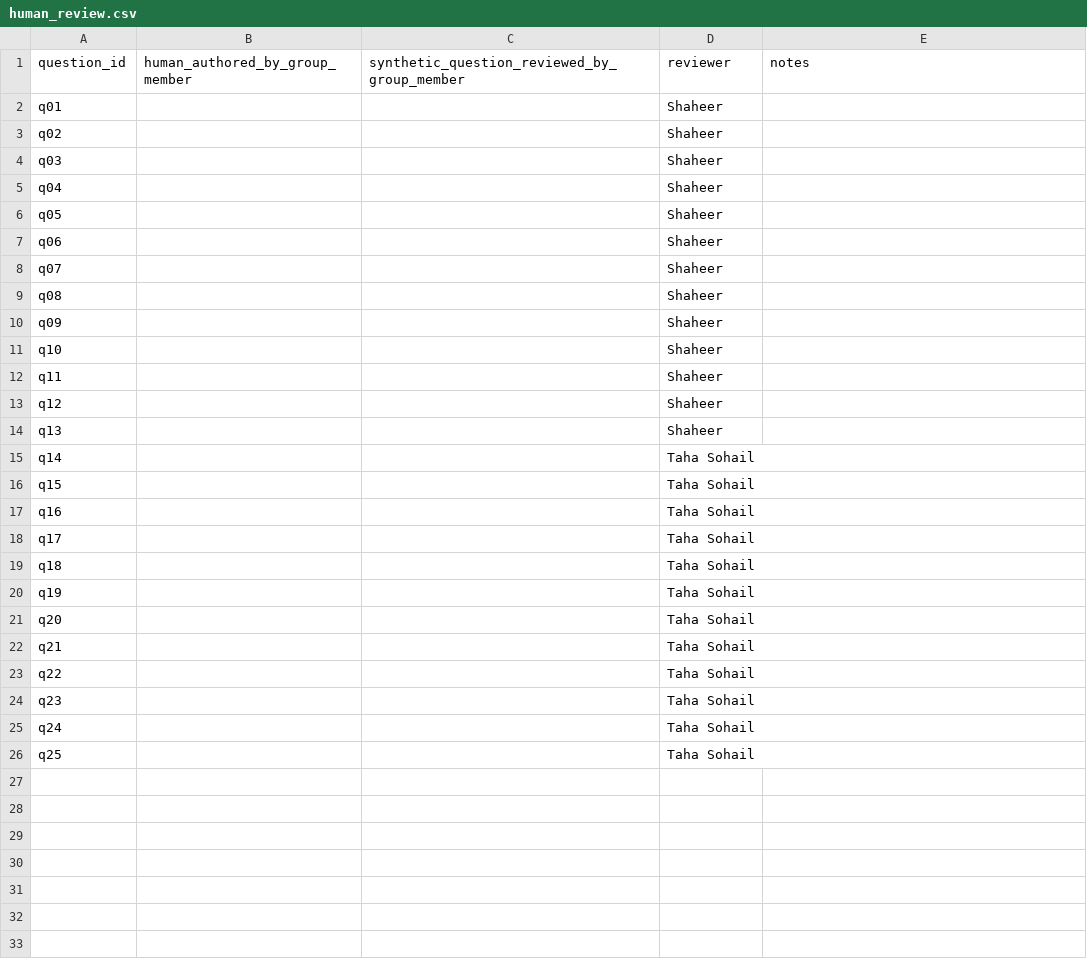
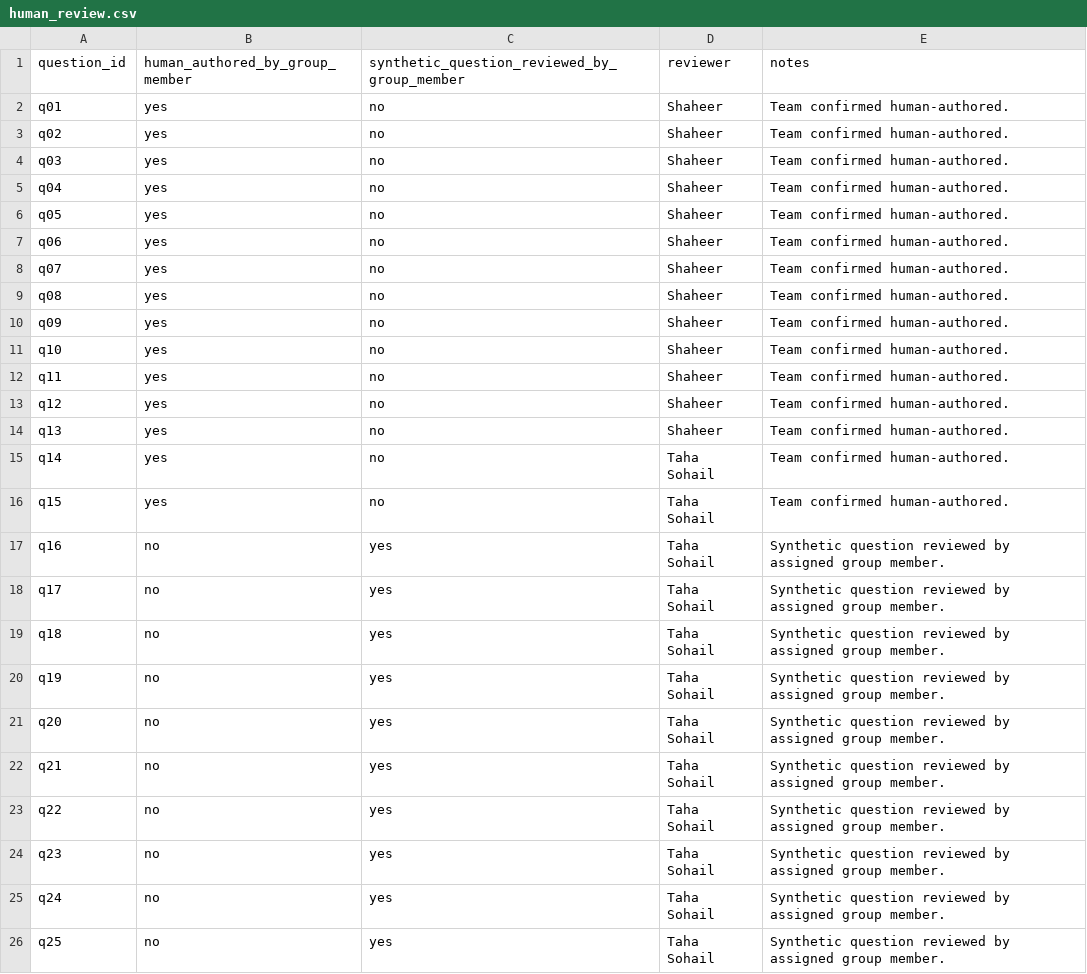
Before and after one commit to TahaSohail-Goat/RAHBAR, a CSV file: eval/assignment3/human_review.csv, drawn as a sheet.

Commit message:
docs(eval): complete assignment 3 human reviews

```diff
--- a/eval/assignment3/human_review.csv
+++ b/eval/assignment3/human_review.csv
@@ -1,26 +1,26 @@
 question_id,human_authored_by_group_member,synthetic_question_reviewed_by_group_member,reviewer,notes
-q01,,,Shaheer,
-q02,,,Shaheer,
-q03,,,Shaheer,
-q04,,,Shaheer,
-q05,,,Shaheer,
-q06,,,Shaheer,
-q07,,,Shaheer,
-q08,,,Shaheer,
-q09,,,Shaheer,
-q10,,,Shaheer,
-q11,,,Shaheer,
-q12,,,Shaheer,
-q13,,,Shaheer,
-q14,,,Taha Sohail,
-q15,,,Taha Sohail,
-q16,,,Taha Sohail,
-q17,,,Taha Sohail,
-q18,,,Taha Sohail,
-q19,,,Taha Sohail,
-q20,,,Taha Sohail,
-q21,,,Taha Sohail,
-q22,,,Taha Sohail,
-q23,,,Taha Sohail,
-q24,,,Taha Sohail,
-q25,,,Taha Sohail,
+q01,yes,no,Shaheer,Team confirmed human-authored.
+q02,yes,no,Shaheer,Team confirmed human-authored.
+q03,yes,no,Shaheer,Team confirmed human-authored.
+q04,yes,no,Shaheer,Team confirmed human-authored.
+q05,yes,no,Shaheer,Team confirmed human-authored.
+q06,yes,no,Shaheer,Team confirmed human-authored.
+q07,yes,no,Shaheer,Team confirmed human-authored.
+q08,yes,no,Shaheer,Team confirmed human-authored.
+q09,yes,no,Shaheer,Team confirmed human-authored.
+q10,yes,no,Shaheer,Team confirmed human-authored.
+q11,yes,no,Shaheer,Team confirmed human-authored.
+q12,yes,no,Shaheer,Team confirmed human-authored.
+q13,yes,no,Shaheer,Team confirmed human-authored.
+q14,yes,no,Taha Sohail,Team confirmed human-authored.
+q15,yes,no,Taha Sohail,Team confirmed human-authored.
+q16,no,yes,Taha Sohail,Synthetic question reviewed by assigned group member.
+q17,no,yes,Taha Sohail,Synthetic question reviewed by assigned group member.
+q18,no,yes,Taha Sohail,Synthetic question reviewed by assigned group member.
+q19,no,yes,Taha Sohail,Synthetic question reviewed by assigned group member.
+q20,no,yes,Taha Sohail,Synthetic question reviewed by assigned group member.
+q21,no,yes,Taha Sohail,Synthetic question reviewed by assigned group member.
+q22,no,yes,Taha Sohail,Synthetic question reviewed by assigned group member.
+q23,no,yes,Taha Sohail,Synthetic question reviewed by assigned group member.
+q24,no,yes,Taha Sohail,Synthetic question reviewed by assigned group member.
+q25,no,yes,Taha Sohail,Synthetic question reviewed by assigned group member.
```
Also changed, not shown: eval/assignment3/faithfulness_review.csv.
